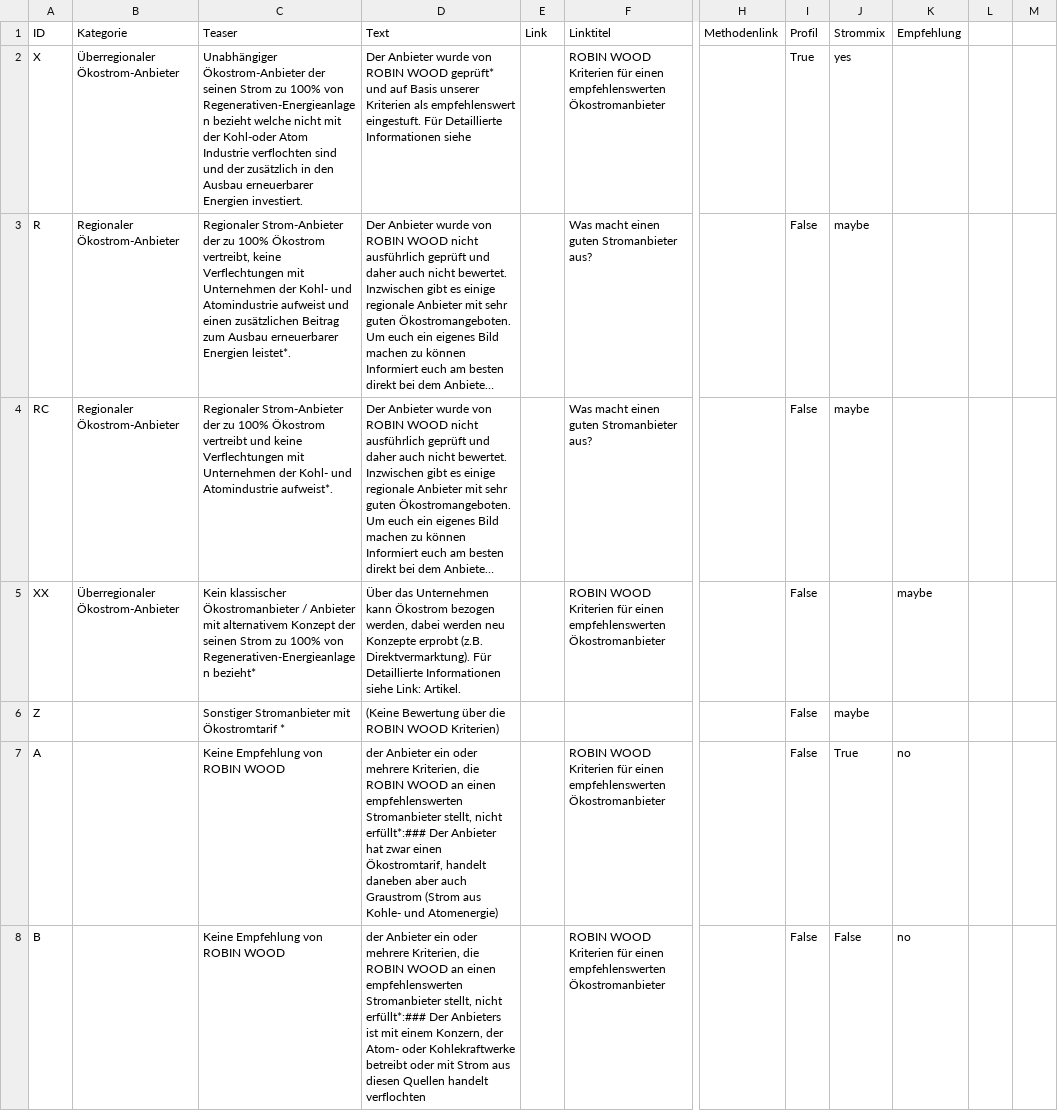
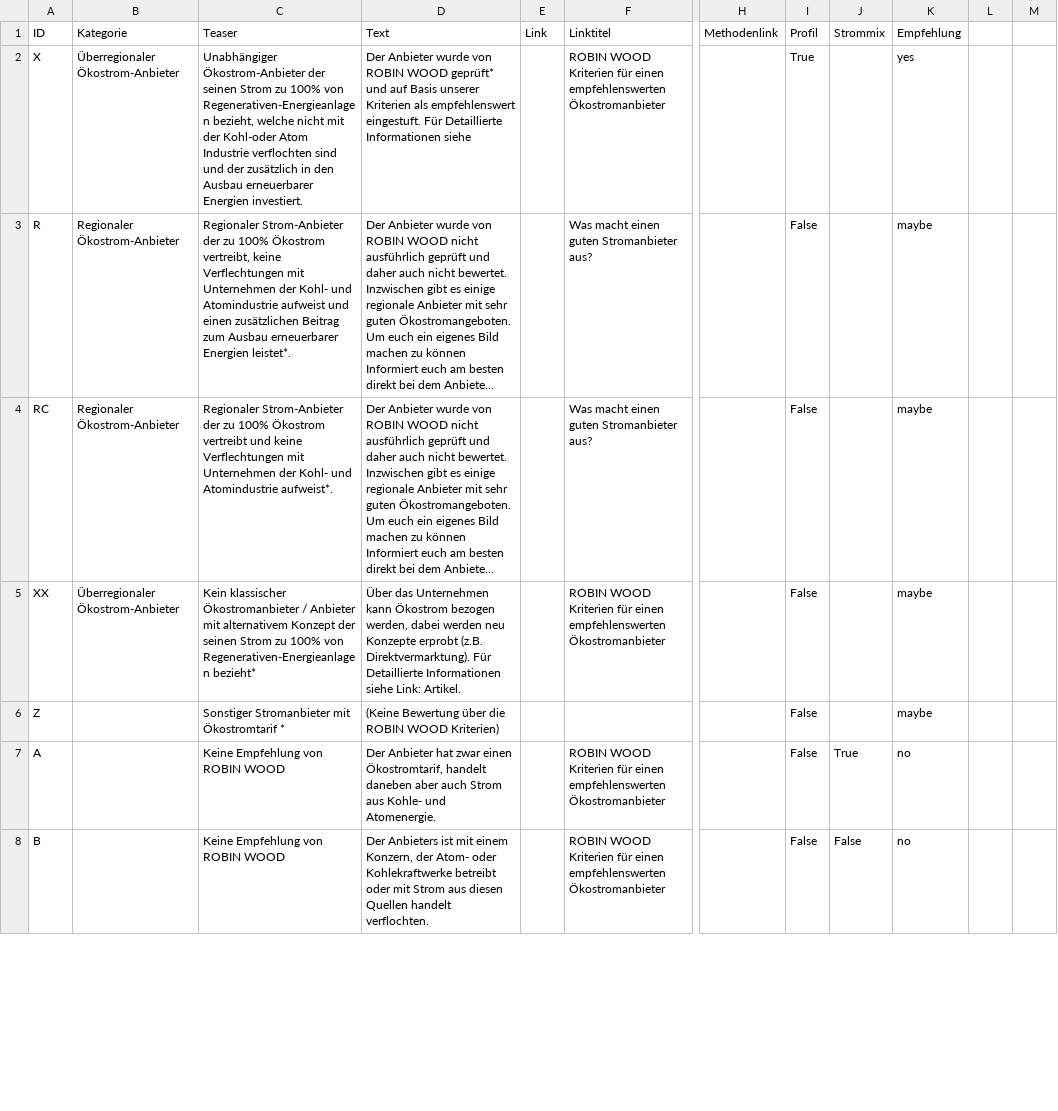
Before and after one commit to Robin-Wood/rowo-drupal-module, a CSV file: criteria.csv, drawn as a sheet; only a part is shown, gaps mark what is left out; long unchanged cells end in …; the diff covers the shown part only; the diff names each change by its address in the sheet, - before the commit and + after, or states it on an @@ line.

Commit message:
change criteria

```diff
--- a/criteria.csv
+++ b/criteria.csv
-C2: …von Regenerativen-Energieanlagen bezieht welche nicht…
+C2: …von Regenerativen-Energieanlagen bezieht, welche nicht…
-J2: yes
+J2: (empty)
-K2: (empty)
+K2: yes
-J3:J4: maybe
+J3:J4: (empty)
-K3:K4: (empty)
+K3:K4: maybe
-J6: maybe
+J6: (empty)
-K6: (empty)
+K6: maybe
-D7: der Anbieter ein oder mehrere Kriterien, die ROBIN WOOD an einen empfehlenswerten Stromanbieter stellt, nicht erfüllt*:### Der Anbieter hat zwar einen Ökostromtarif, handelt daneben aber auch Graustrom (Strom aus Kohle- und Atomenergie)
+D7: Der Anbieter hat zwar einen Ökostromtarif, handelt daneben aber auch Strom aus Kohle- und Atomenergie.
-D8: der Anbieter ein oder mehrere Kriterien, die ROBIN WOOD an einen empfehlenswerten Stromanbieter stellt, nicht erfüllt*:### Der Anbieters ist mit einem Konzern, der Atom- oder Kohlekraftwerke betreibt oder mit Strom aus diesen Quellen handelt verflochten
+D8: Der Anbieters ist mit einem Konzern, der Atom- oder Kohlekraftwerke betreibt oder mit Strom aus diesen Quellen handelt verflochten.
```
Also changed, not shown: 10 edited cells elsewhere in this file, 1 other file.
